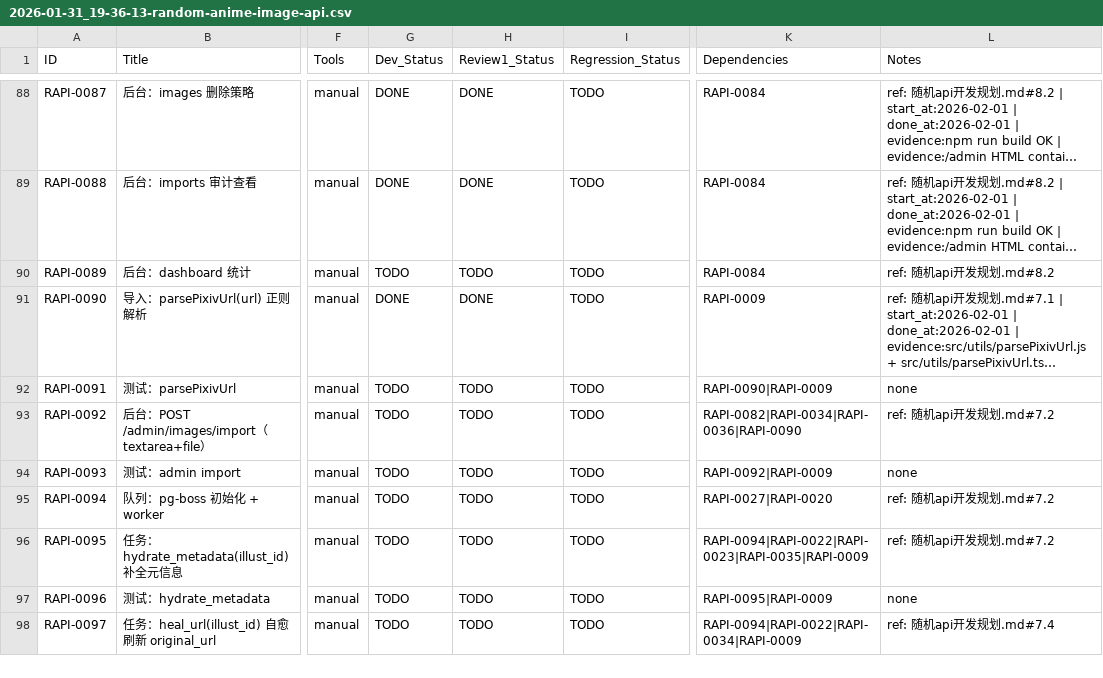
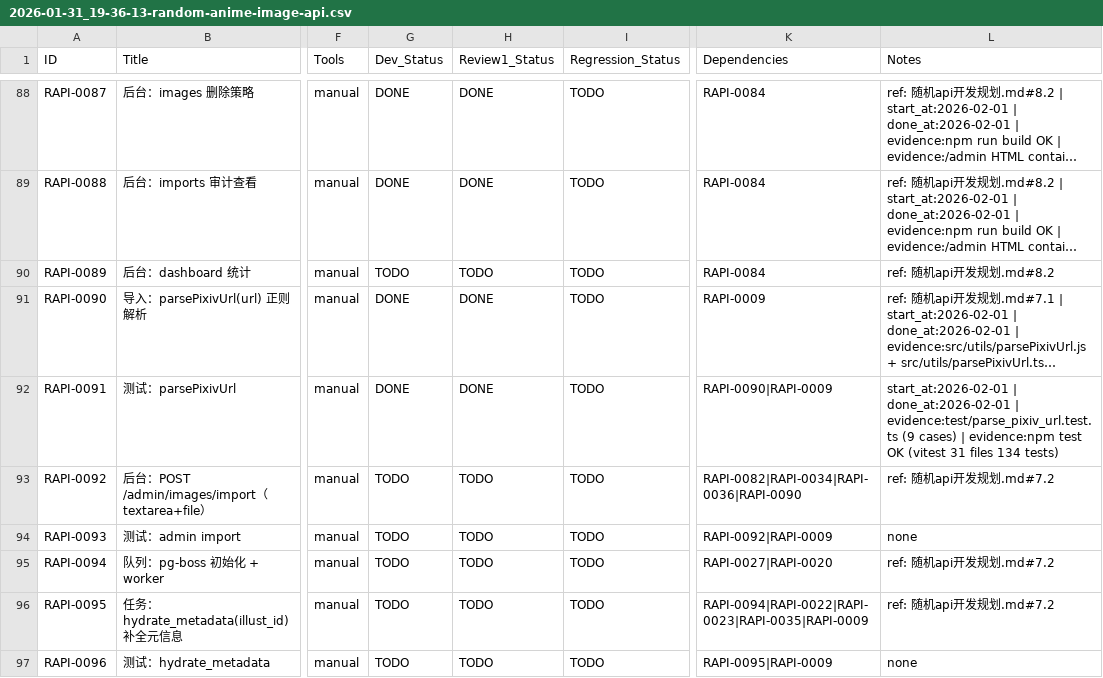
Before and after one commit to inliver233/Random-Pixiv-img-api, a CSV file: issues/2026-01-31_19-36-13-random-anime-image-api.csv, drawn as a sheet; only a part is shown, gaps mark what is left out; the shorter side is filled out with more unchanged rows; long unchanged cells end in …; the diff names each change by its address in the sheet, - before the commit and + after, or states it on an @@ line.

Commit message:
[RAPI-0091] 测试：parsePixivUrl

```diff
--- a/issues/2026-01-31_19-36-13-random-anime-image-api.csv
+++ b/issues/2026-01-31_19-36-13-random-anime-image-api.csv
-G92 (Dev_Status): TODO
+G92 (Dev_Status): DONE
-H92 (Review1_Status): TODO
+H92 (Review1_Status): DONE
-L92 (Notes): none
+L92 (Notes): start_at:2026-02-01 | done_at:2026-02-01 | evidence:test/parse_pixiv_url.test.ts (9 cases) | evidence:npm test OK (vitest 31 files 134 tests)
```
Also changed, not shown: 1 other file.
